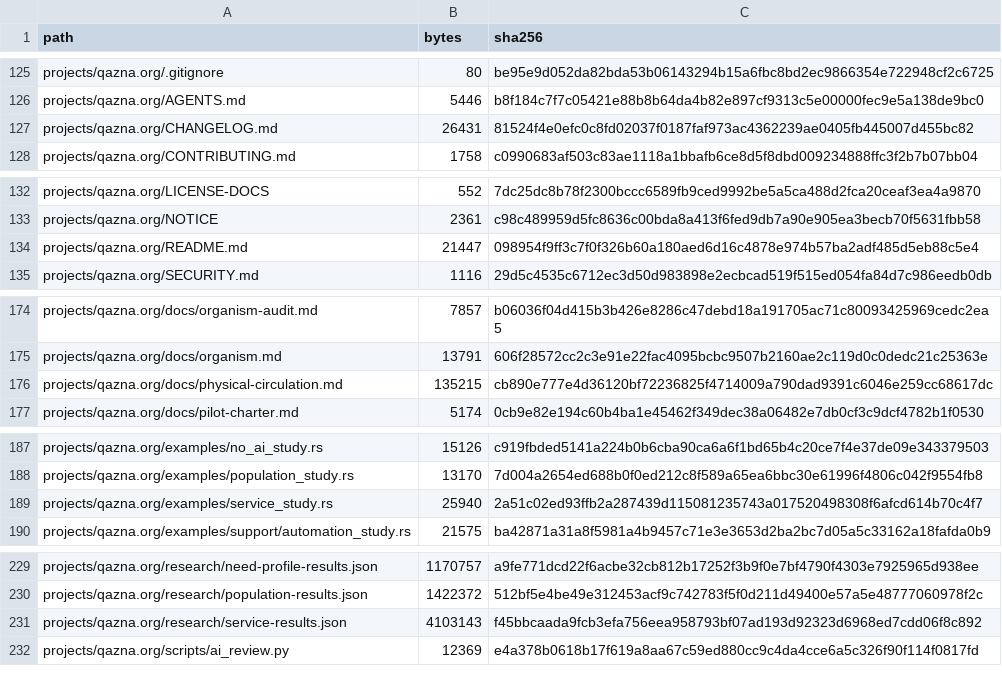
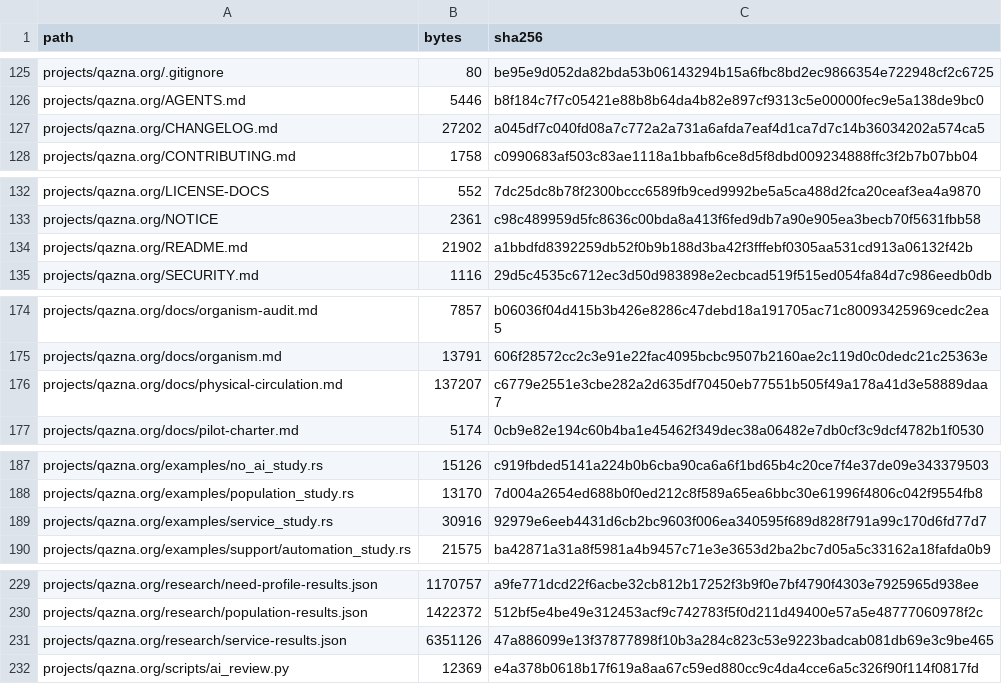
Before and after one commit to DauletBai/tartarus, a CSV file: MANIFEST.csv, drawn as a sheet; only a part is shown, gaps mark what is left out; the diff covers the shown part only.

```diff
--- a/MANIFEST.csv
+++ b/MANIFEST.csv
@@ -126,3 +126,3 @@ projects/qazna.org/.gitignore,80,be95e9d052da82bda53b06143294b15a6fbc8bd2ec98663
 projects/qazna.org/AGENTS.md,5446,b8f184c7f7c05421e88b8b64da4b82e897cf9313c5e00000fec9e5a138de9bc0
-projects/qazna.org/CHANGELOG.md,26431,81524f4e0efc0c8fd02037f0187faf973ac4362239ae0405fb445007d455bc82
+projects/qazna.org/CHANGELOG.md,27202,a045df7c040fd08a7c772a2a731a6afda7eaf4d1ca7d7c14b36034202a574ca5
 projects/qazna.org/CONTRIBUTING.md,1758,c0990683af503c83ae1118a1bbafb6ce8d5f8dbd009234888ffc3f2b7b07bb04
@@ -133,3 +133,3 @@ projects/qazna.org/LICENSE-DOCS,552,7dc25dc8b78f2300bccc6589fb9ced9992be5a5ca488
 projects/qazna.org/NOTICE,2361,c98c489959d5fc8636c00bda8a413f6fed9db7a90e905ea3becb70f5631fbb58
-projects/qazna.org/README.md,21447,098954f9ff3c7f0f326b60a180aed6d16c4878e974b57ba2adf485d5eb88c5e4
+projects/qazna.org/README.md,21902,a1bbdfd8392259db52f0b9b188d3ba42f3fffebf0305aa531cd913a06132f42b
 projects/qazna.org/SECURITY.md,1116,29d5c4535c6712ec3d50d983898e2ecbcad519f515ed054fa84d7c986eedb0db
@@ -175,3 +175,3 @@ projects/qazna.org/docs/organism-audit.md,7857,b06036f04d415b3b426e8286c47debd18
 projects/qazna.org/docs/organism.md,13791,606f28572cc2c3e91e22fac4095bcbc9507b2160ae2c119d0c0dedc21c25363e
-projects/qazna.org/docs/physical-circulation.md,135215,cb890e777e4d36120bf72236825f4714009a790dad9391c6046e259cc68617dc
+projects/qazna.org/docs/physical-circulation.md,137207,c6779e2551e3cbe282a2d635df70450eb77551b505f49a178a41d3e58889daa7
 projects/qazna.org/docs/pilot-charter.md,5174,0cb9e82e194c60b4ba1e45462f349dec38a06482e7db0cf3c9dcf4782b1f0530
@@ -188,3 +188,3 @@ projects/qazna.org/examples/no_ai_study.rs,15126,c919fbded5141a224b0b6cba90ca6a6
 projects/qazna.org/examples/population_study.rs,13170,7d004a2654ed688b0f0ed212c8f589a65ea6bbc30e61996f4806c042f9554fb8
-projects/qazna.org/examples/service_study.rs,25940,2a51c02ed93ffb2a287439d115081235743a017520498308f6afcd614b70c4f7
+projects/qazna.org/examples/service_study.rs,30916,92979e6eeb4431d6cb2bc9603f006ea340595f689d828f791a99c170d6fd77d7
 projects/qazna.org/examples/support/automation_study.rs,21575,ba42871a31a8f5981a4b9457c71e3e3653d2ba2bc7d05a5c33162a18fafda0b9
@@ -230,3 +230,3 @@ projects/qazna.org/research/need-profile-results.json,1170757,a9fe771dcd22f6acbe
 projects/qazna.org/research/population-results.json,1422372,512bf5e4be49e312453acf9c742783f5f0d211d49400e57a5e48777060978f2c
-projects/qazna.org/research/service-results.json,4103143,f45bbcaada9fcb3efa756eea958793bf07ad193d92323d6968ed7cdd06f8c892
+projects/qazna.org/research/service-results.json,6351126,47a886099e13f37877898f10b3a284c823c53e9223badcab081db69e3c9be465
 projects/qazna.org/scripts/ai_review.py,12369,e4a378b0618b17f619a8aa67c59ed880cc9c4da4cce6a5c326f90f114f0817fd
```
Also changed, not shown: 22 edited cells elsewhere in this file, 16 other files.
